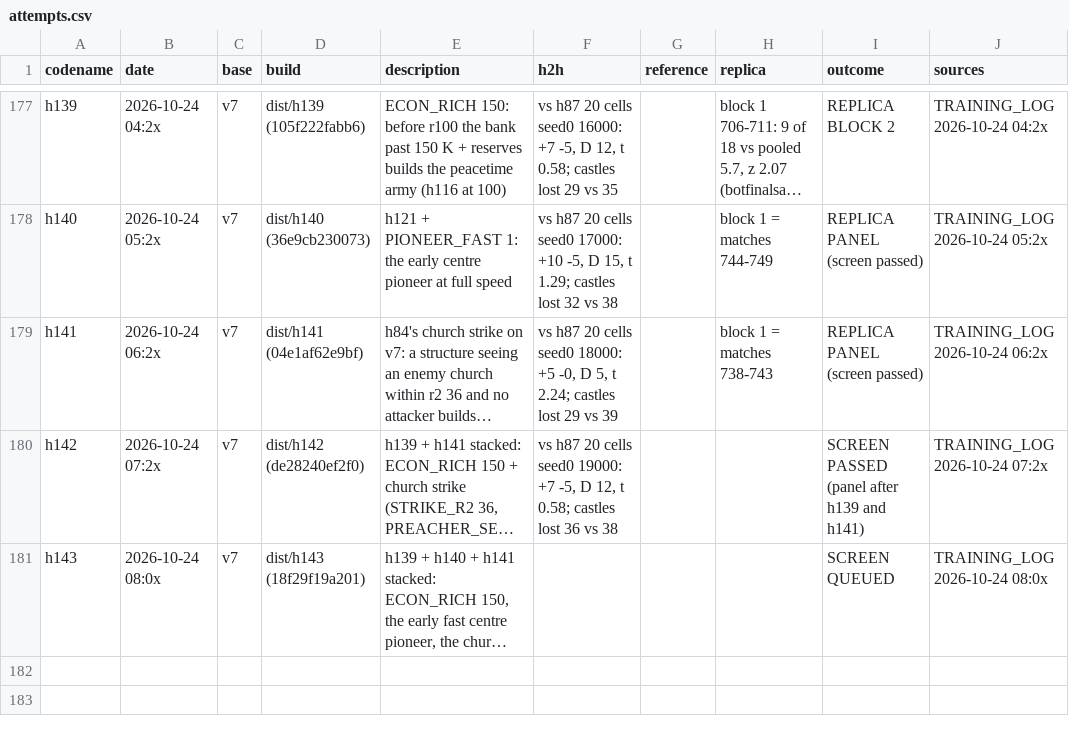
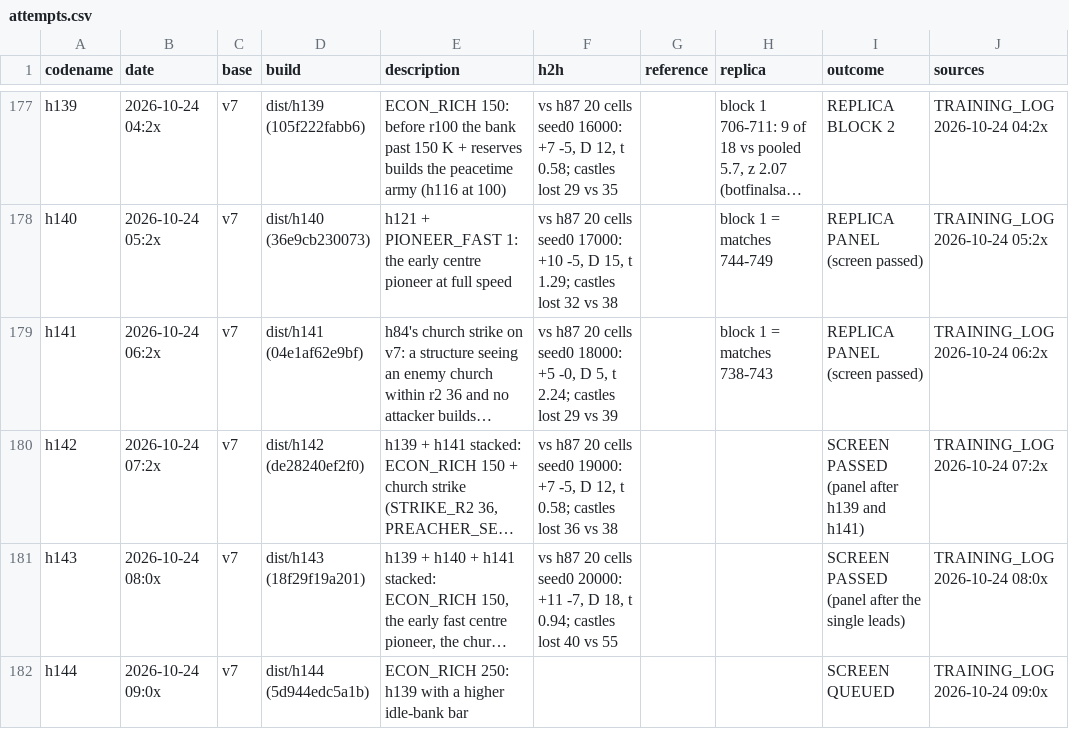
Before and after one commit to terryvanbelle/battlecode19-vibe, a CSV file: progress/attempts.csv, drawn as a sheet; only a part is shown, gaps mark what is left out; long unchanged cells end in …; the diff names each change by its address in the sheet, - before the commit and + after, or states it on an @@ line.

```diff
--- a/progress/attempts.csv
+++ b/progress/attempts.csv
-F181 (h2h): (empty)
+F181 (h2h): vs h87 20 cells seed0 20000: +11 -7, D 18, t 0.94; castles lost 40 vs 55
-I181 (outcome): SCREEN QUEUED
+I181 (outcome): SCREEN PASSED (panel after the single leads)
+row 182: h144 | 2026-10-24 09:0x | v7 | dist/h144 (5d944edc5a1b) | ECON_RICH 250: h139 with a higher idle-bank bar |  |  |  | SCREEN QUEUED | TRAINING_LOG 2026-10-24 09:0x
```
Also changed, not shown: 3 other files.
